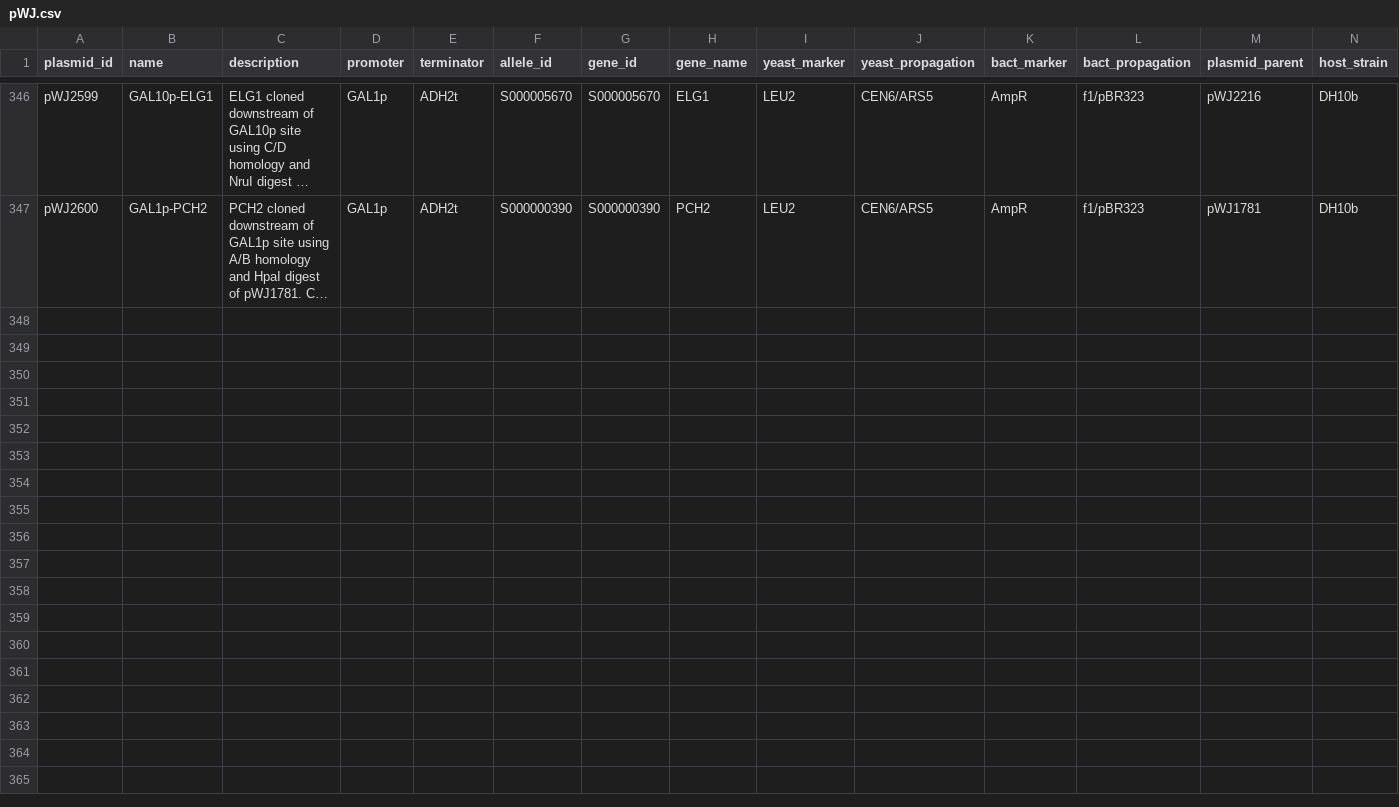
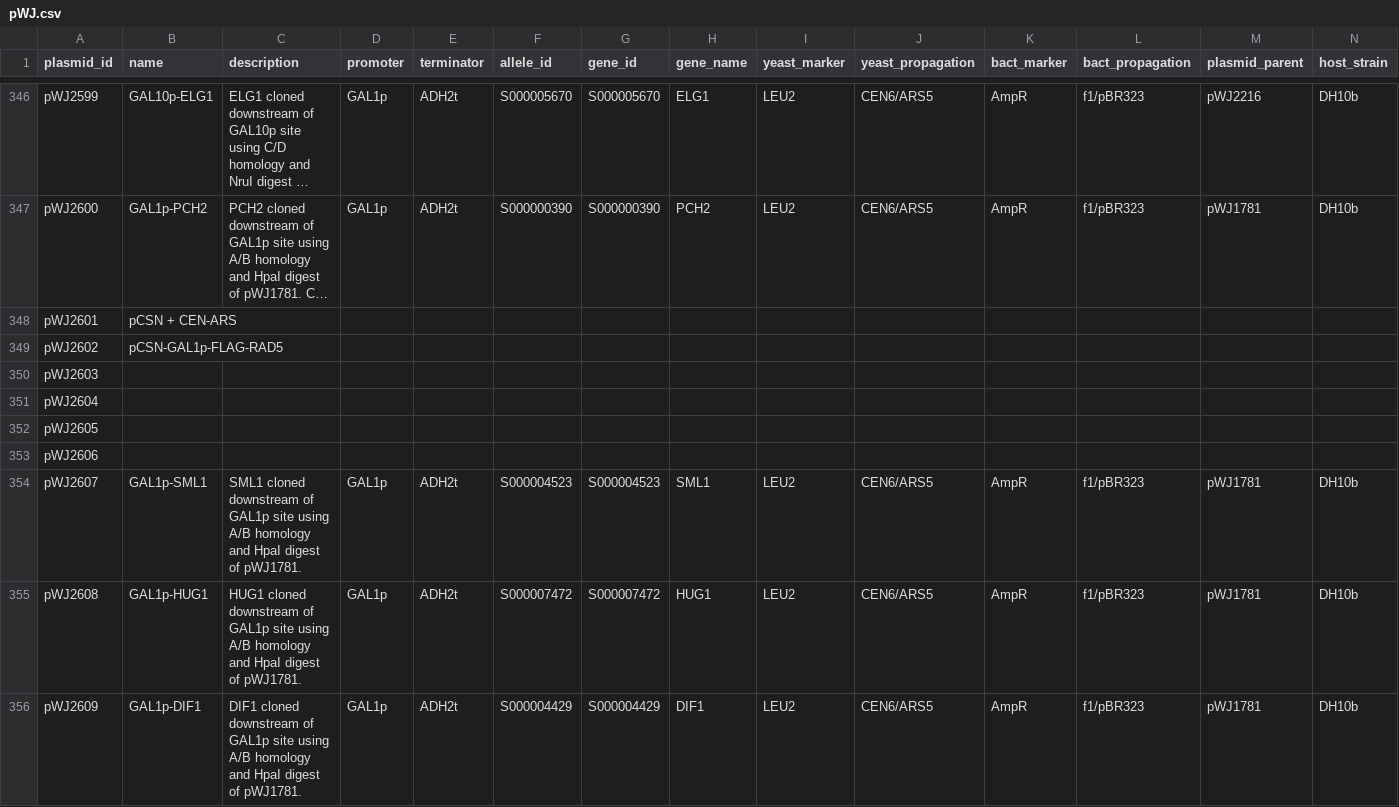
Before and after one commit to gaelfortin/rothfreezer, a CSV file: inst/db/plasmids/pWJ.csv, drawn as a sheet; only a part is shown, gaps mark what is left out; long unchanged cells end in …; rows hold the shown columns only; the diff names each change by its address in the sheet, - before the commit and + after, or states it on an @@ line.

Commit message:
Add new plasmids and queries

```diff
--- a/inst/db/plasmids/pWJ.csv
+++ b/inst/db/plasmids/pWJ.csv
+row 348: pWJ2601 | pCSN + CEN-ARS
+row 349: pWJ2602 | pCSN-GAL1p-FLAG-RAD5
+row 350: pWJ2603
+row 351: pWJ2604
+row 352: pWJ2605
+row 353: pWJ2606
+row 354: pWJ2607 | GAL1p-SML1 | SML1 cloned downstream of GAL1p site using A/B homology and HpaI digest of pWJ1781. | GAL1p | ADH2t | S000004523 | S000004523 | SML1 | LEU2 | CEN6/ARS5 | AmpR | f1/pBR323 | pWJ1781 | DH10b
+row 355: pWJ2608 | GAL1p-HUG1 | HUG1 cloned downstream of GAL1p site using A/B homology and HpaI digest of pWJ1781. | GAL1p | ADH2t | S000007472 | S000007472 | HUG1 | LEU2 | CEN6/ARS5 | AmpR | f1/pBR323 | pWJ1781 | DH10b
+row 356: pWJ2609 | GAL1p-DIF1 | DIF1 cloned downstream of GAL1p site using A/B homology and HpaI digest of pWJ1781. | GAL1p | ADH2t | S000004429 | S000004429 | DIF1 | LEU2 | CEN6/ARS5 | AmpR | f1/pBR323 | pWJ1781 | DH10b
```
Also changed, not shown: inst/db/queries/queries.csv.
